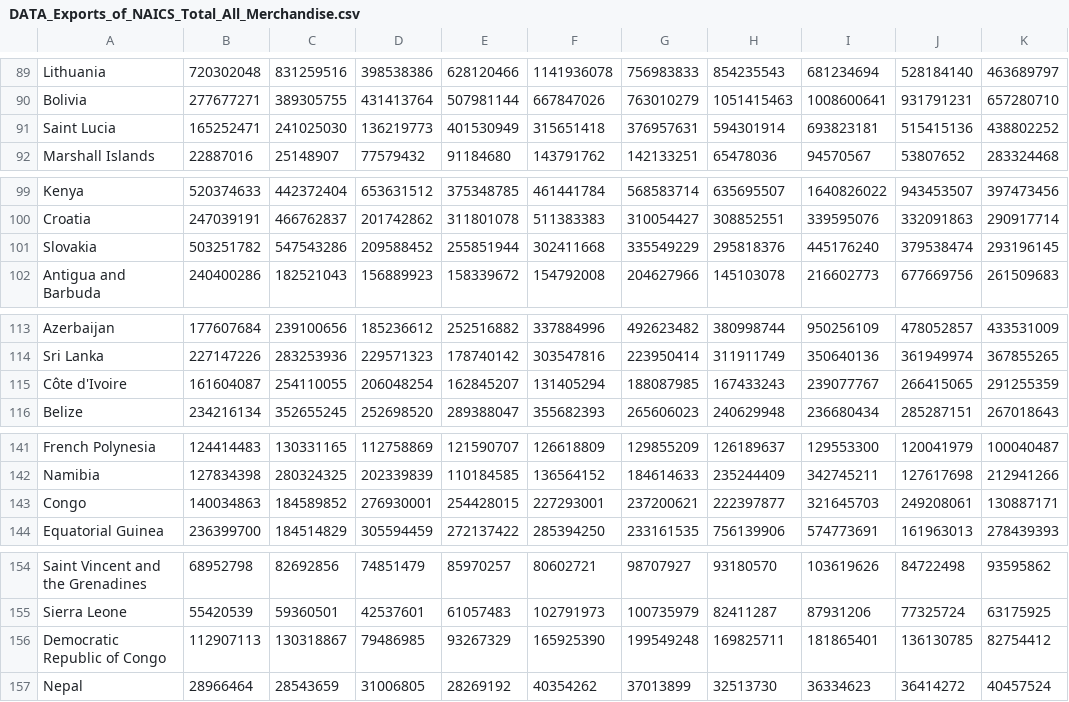
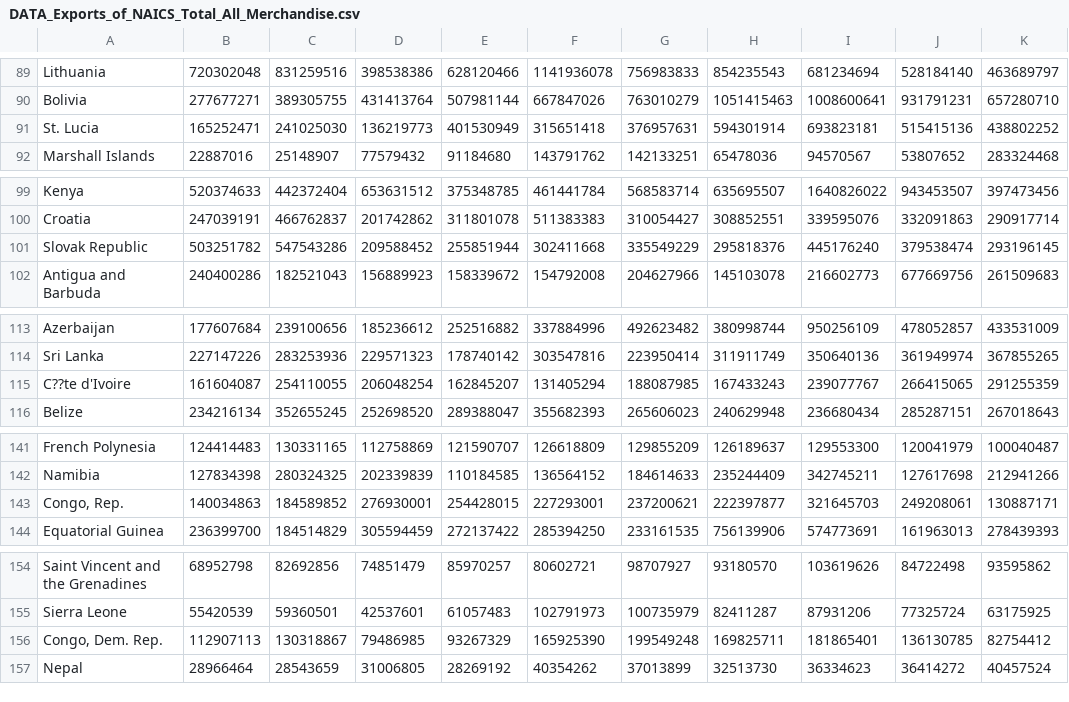
Before and after one commit to 8135tao/US-import-export, a CSV file: DATA_Exports_of_NAICS_Total_All_Merchandise.csv, drawn as a sheet; only a part is shown, gaps mark what is left out; the diff covers the shown part only; the diff names each change by its address in the sheet, - before the commit and + after, or states it on an @@ line.

```diff
--- a/DATA_Exports_of_NAICS_Total_All_Merchandise.csv
+++ b/DATA_Exports_of_NAICS_Total_All_Merchandise.csv
-A91: Saint Lucia
+A91: St. Lucia
-A101: Slovakia
+A101: Slovak Republic
-A115: Côte d'Ivoire
+A115: C??te d'Ivoire
-A143: Congo
+A143: Congo, Rep.
-A156: Democratic Republic of Congo
+A156: Congo, Dem. Rep.
```
Also changed, not shown: 53 edited cells elsewhere in this file, DATA_Imports_of_NAICS_Total_All_Merchandise.csv, mean_impo_expo_gdp_country.csv, 3 other files.
